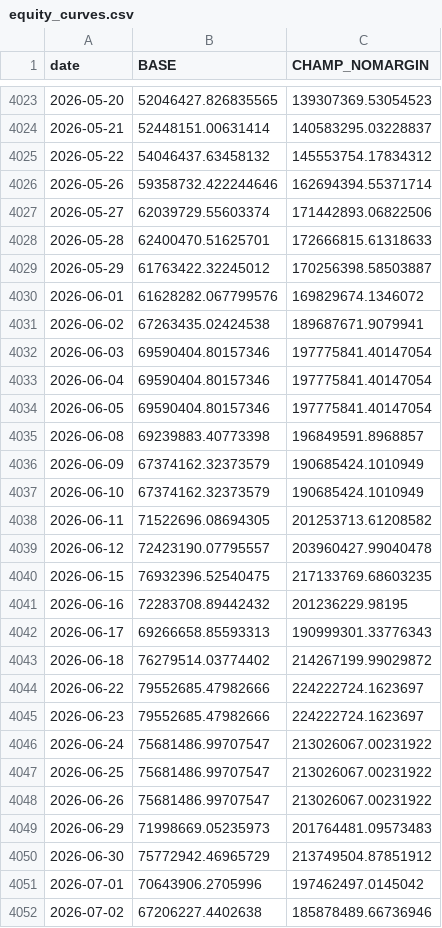
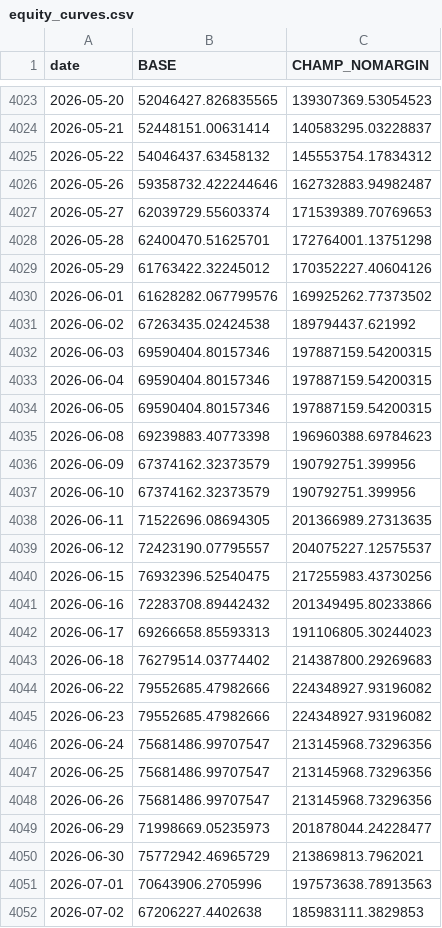
Before and after one commit to sunghakg/bube-v1-dashboard, a CSV file: data/champ_nomargin/equity_curves.csv, drawn as a sheet; only a part is shown, gaps mark what is left out; the diff covers the shown part only.

```diff
--- a/data/champ_nomargin/equity_curves.csv
+++ b/data/champ_nomargin/equity_curves.csv
@@ -4025,28 +4025,28 @@ date,BASE,CHAMP_NOMARGIN
 2026-05-22,54046437.63458132,145553754.17834312
-2026-05-26,59358732.422244646,162694394.55371714
-2026-05-27,62039729.55603374,171442893.06822506
-2026-05-28,62400470.51625701,172666815.61318633
-2026-05-29,61763422.32245012,170256398.58503887
-2026-06-01,61628282.067799576,169829674.1346072
-2026-06-02,67263435.02424538,189687671.9079941
-2026-06-03,69590404.80157346,197775841.40147054
-2026-06-04,69590404.80157346,197775841.40147054
-2026-06-05,69590404.80157346,197775841.40147054
-2026-06-08,69239883.40773398,196849591.8968857
-2026-06-09,67374162.32373579,190685424.1010949
-2026-06-10,67374162.32373579,190685424.1010949
-2026-06-11,71522696.08694305,201253713.61208582
-2026-06-12,72423190.07795557,203960427.99040478
-2026-06-15,76932396.52540475,217133769.68603235
-2026-06-16,72283708.89442432,201236229.98195
-2026-06-17,69266658.85593313,190999301.33776343
-2026-06-18,76279514.03774402,214267199.99029872
-2026-06-22,79552685.47982666,224222724.1623697
-2026-06-23,79552685.47982666,224222724.1623697
-2026-06-24,75681486.99707547,213026067.00231922
-2026-06-25,75681486.99707547,213026067.00231922
-2026-06-26,75681486.99707547,213026067.00231922
-2026-06-29,71998669.05235973,201764481.09573483
-2026-06-30,75772942.46965729,213749504.87851912
-2026-07-01,70643906.2705996,197462497.0145042
-2026-07-02,67206227.4402638,185878489.66736946
+2026-05-26,59358732.422244646,162732883.94982487
+2026-05-27,62039729.55603374,171539389.70769653
+2026-05-28,62400470.51625701,172764001.13751298
+2026-05-29,61763422.32245012,170352227.40604126
+2026-06-01,61628282.067799576,169925262.77373502
+2026-06-02,67263435.02424538,189794437.621992
+2026-06-03,69590404.80157346,197887159.54200315
+2026-06-04,69590404.80157346,197887159.54200315
+2026-06-05,69590404.80157346,197887159.54200315
+2026-06-08,69239883.40773398,196960388.69784623
+2026-06-09,67374162.32373579,190792751.399956
+2026-06-10,67374162.32373579,190792751.399956
+2026-06-11,71522696.08694305,201366989.27313635
+2026-06-12,72423190.07795557,204075227.12575537
+2026-06-15,76932396.52540475,217255983.43730256
+2026-06-16,72283708.89442432,201349495.80233866
+2026-06-17,69266658.85593313,191106805.30244023
+2026-06-18,76279514.03774402,214387800.29269683
+2026-06-22,79552685.47982666,224348927.93196082
+2026-06-23,79552685.47982666,224348927.93196082
+2026-06-24,75681486.99707547,213145968.73296356
+2026-06-25,75681486.99707547,213145968.73296356
+2026-06-26,75681486.99707547,213145968.73296356
+2026-06-29,71998669.05235973,201878044.24228477
+2026-06-30,75772942.46965729,213869813.7962021
+2026-07-01,70643906.2705996,197573638.78913563
+2026-07-02,67206227.4402638,185983111.3829853
```
Also changed, not shown: 1 added row and 2 edited cells elsewhere in this file, data/champ_nomargin/daily.csv, data/champ_nomargin/trades_champ.csv, 12 other files.
